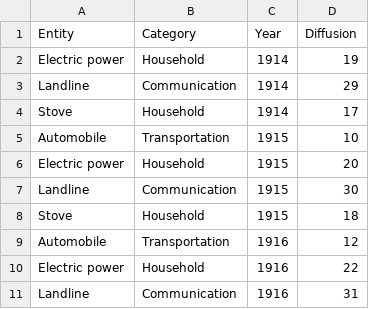
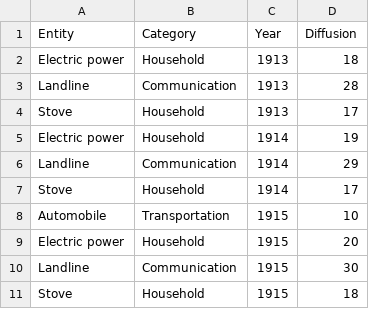
Before and after one commit to nsterling4/Info5100P3, a CSV file: Data/tech.csv, drawn as a sheet; only a part is shown; the shorter side is filled out with more unchanged rows.

Commit message:
Update tech.csv

```diff
--- a/Data/tech.csv
+++ b/Data/tech.csv
@@ -1,2 +1,5 @@
 Entity,Category,Year,Diffusion
+Electric power,Household,1913,18
+Landline,Communication,1913,28
+Stove,Household,1913,17
 Electric power,Household,1914,19
```
